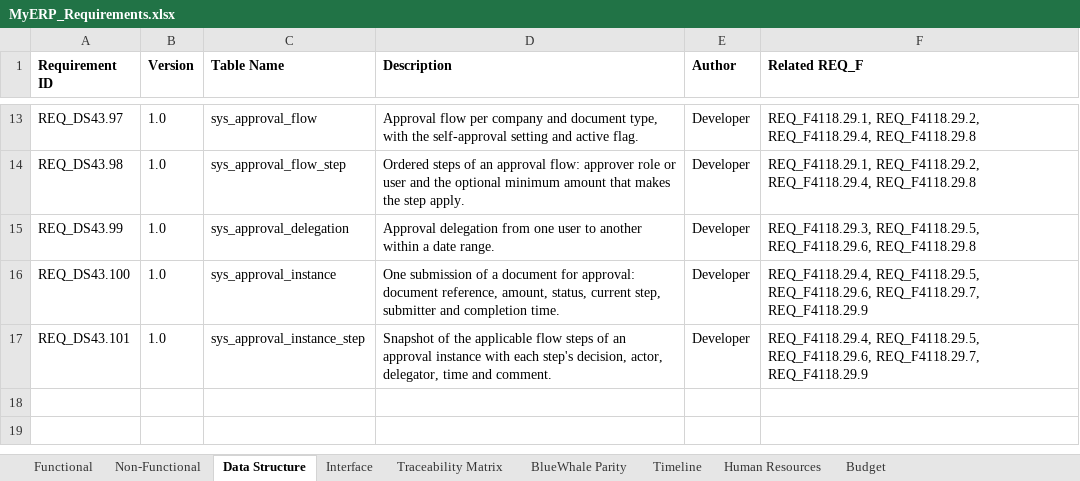
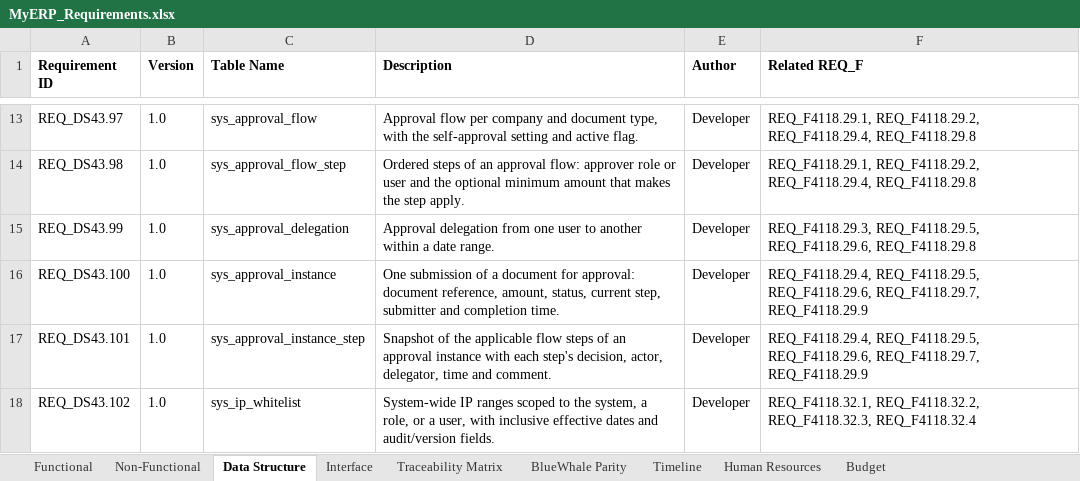
Before and after one commit to snowwhite10/MyERP, an Excel workbook: docs/99-output/MyERP_Requirements.xlsx, sheet Data Structure, drawn as a sheet; only a part is shown, gaps mark what is left out; values as stored, in another font and other column widths than the file's, no borders; the diff names each change by its address in the sheet, - before the commit and + after, or states it on an @@ line.

Commit message:
feat(sys): add IP whitelist backend and access enforcement

```diff
--- a/docs/99-output/MyERP_Requirements.xlsx (sheet Data Structure)
+++ b/docs/99-output/MyERP_Requirements.xlsx (sheet Data Structure)
+row 18: REQ_DS43.102 | 1.0 | sys_ip_whitelist | System-wide IP ranges scoped to the system, a role, or a user, with inclusive effective dates and audit/version fields. | Developer | REQ_F4118.32.1, REQ_F4118.32.2, REQ_F4118.32.3, REQ_F4118.32.4
```
Also changed, not shown: sheet Functional, sheet Traceability Matrix, 35 other files.
